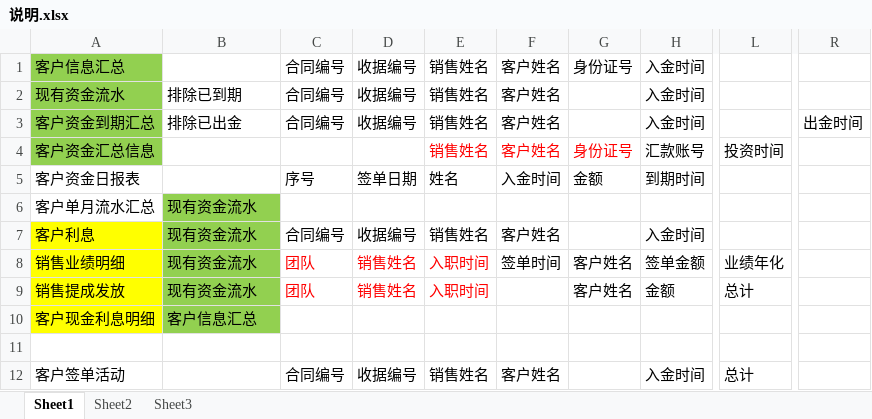
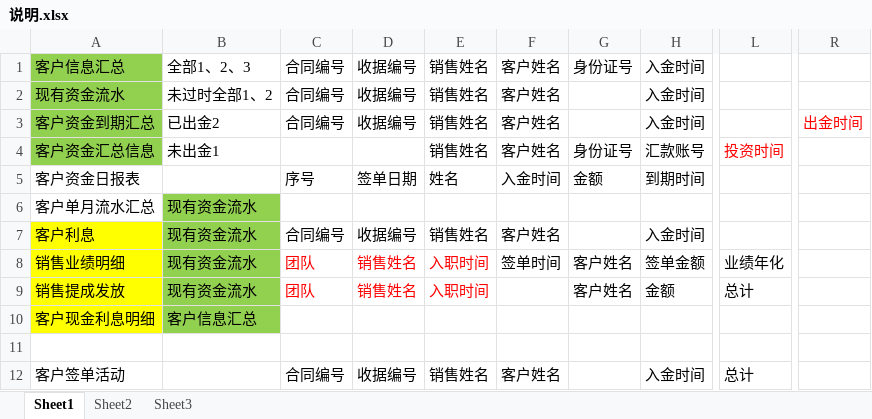
Before and after one commit to haerxiong/jing, an Excel workbook: 说明.xlsx, sheet Sheet1, drawn as a sheet; only a part is shown, gaps mark what is left out; values as stored, in another font and other column widths than the file's, no borders; the diff names each change by its address in the sheet, - before the commit and + after, or states it on an @@ line.

```diff
--- a/说明.xlsx (sheet Sheet1)
+++ b/说明.xlsx (sheet Sheet1)
-B1: (empty)
+B1: 全部1、2、3
-B2: 排除已到期
+B2: 未过时全部1、2
-B3: 排除已出金
+B3: 已出金2
-R3 text colour: black
+R3 text colour: #FF0000
-B4: (empty)
+B4: 未出金1
-E4:G4 text colour: #FF0000
+E4:G4 text colour: black
-L4 text colour: black
+L4 text colour: #FF0000
```
Also changed, not shown: 7 other files.
